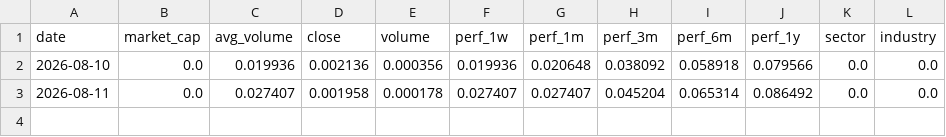
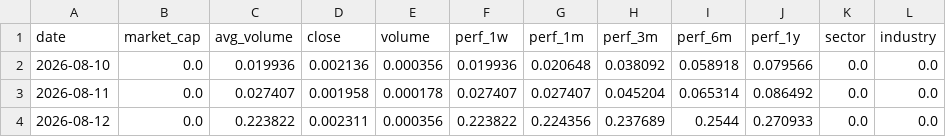
Before and after one commit to Fluxus-Trade-Lab/fluxus-dashboard, a CSV file: data/history/universe_quality.csv, drawn as a sheet; the diff names each change by its address in the sheet, - before the commit and + after, or states it on an @@ line.

```diff
--- a/data/history/universe_quality.csv
+++ b/data/history/universe_quality.csv
+row 4: 2026-08-12 | 0.0 | 0.223822 | 0.002311 | 0.000356 | 0.223822 | 0.224356 | 0.237689 | 0.2544 | 0.270933 | 0.0 | 0.0
```
Also changed, not shown: 47 other files.
